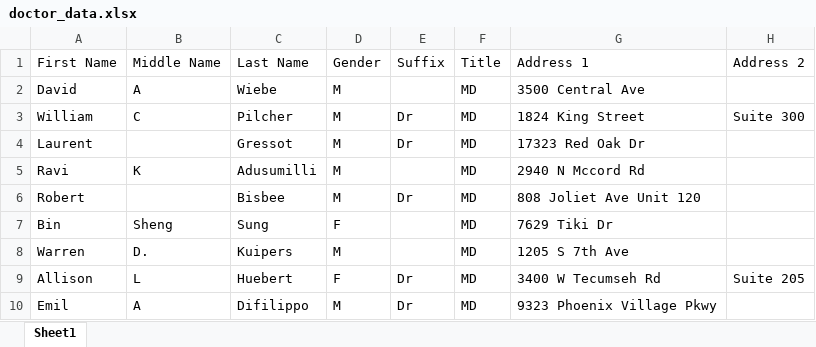
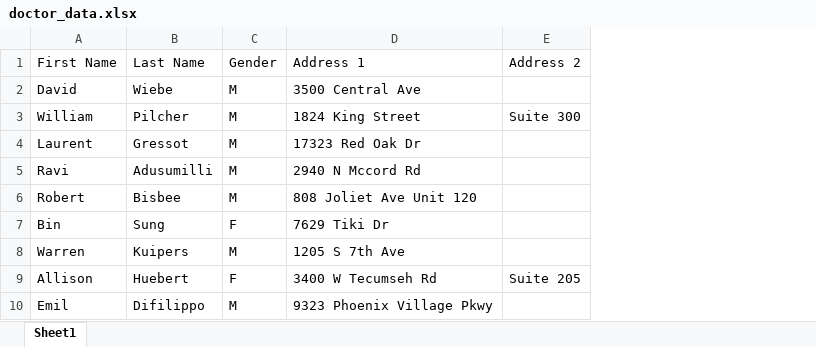
Before and after one commit to faizanparabtani/aibot, an Excel workbook: doctor_data.xlsx, sheet Sheet1, drawn as a sheet; only a part is shown; values as stored, in another font and other column widths than the file's, no borders; the diff names each change by its address in the sheet, - before the commit and + after, or states it on an @@ line.

```diff
--- a/doctor_data.xlsx (sheet Sheet1)
+++ b/doctor_data.xlsx (sheet Sheet1)
-column B (Middle Name), rows 2-10: A | C |  | K |  | Sheng | D. | L | A
-column E (Suffix), rows 3-10: Dr | Dr |  | Dr |  |  | Dr | Dr
-column F (Title), rows 2-10: all MD
```
Also changed, not shown: 5 other files.
